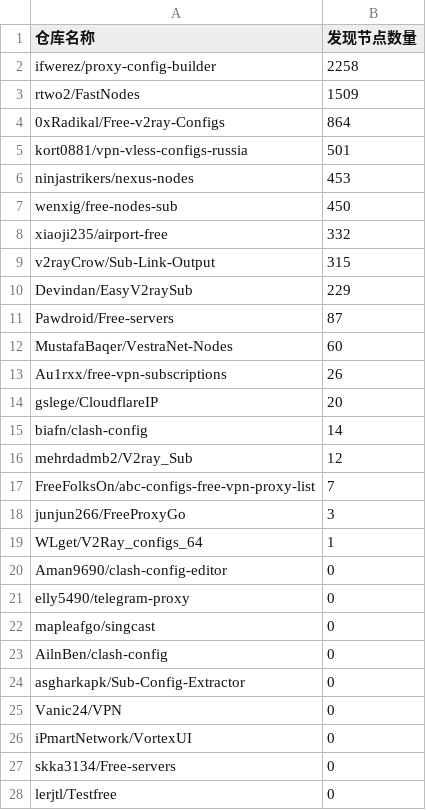
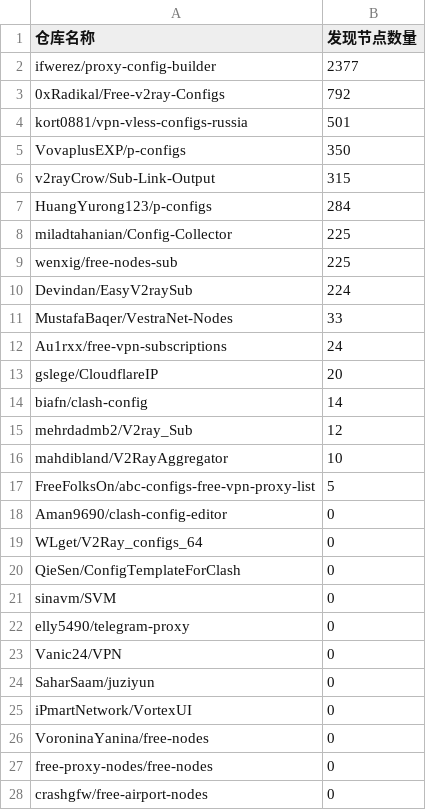
Before and after one commit to qjlxg/off, a CSV file: results/stats.csv, drawn as a sheet; only a part is shown; the diff covers the shown part only.

```diff
--- a/results/stats.csv
+++ b/results/stats.csv
@@ -1,14 +1,13 @@
 仓库名称,发现节点数量
-ifwerez/proxy-config-builder,2258
-rtwo2/FastNodes,1509
-0xRadikal/Free-v2ray-Configs,864
+ifwerez/proxy-config-builder,2377
+0xRadikal/Free-v2ray-Configs,792
 kort0881/vpn-vless-configs-russia,501
-ninjastrikers/nexus-nodes,453
-wenxig/free-nodes-sub,450
-xiaoji235/airport-free,332
+VovaplusEXP/p-configs,350
 v2rayCrow/Sub-Link-Output,315
-Devindan/EasyV2raySub,229
-Pawdroid/Free-servers,87
-MustafaBaqer/VestraNet-Nodes,60
-Au1rxx/free-vpn-subscriptions,26
+HuangYurong123/p-configs,284
+miladtahanian/Config-Collector,225
+wenxig/free-nodes-sub,225
+Devindan/EasyV2raySub,224
+MustafaBaqer/VestraNet-Nodes,33
+Au1rxx/free-vpn-subscriptions,24
 gslege/CloudflareIP,20
@@ -16,13 +15,14 @@ biafn/clash-config,14
 mehrdadmb2/V2ray_Sub,12
-FreeFolksOn/abc-configs-free-vpn-proxy-list,7
-junjun266/FreeProxyGo,3
-WLget/V2Ray_configs_64,1
+mahdibland/V2RayAggregator,10
+FreeFolksOn/abc-configs-free-vpn-proxy-list,5
 Aman9690/clash-config-editor,0
+WLget/V2Ray_configs_64,0
+QieSen/ConfigTemplateForClash,0
+sinavm/SVM,0
 elly5490/telegram-proxy,0
-mapleafgo/singcast,0
-AilnBen/clash-config,0
-asgharkapk/Sub-Config-Extractor,0
 Vanic24/VPN,0
+SaharSaam/juziyun,0
 iPmartNetwork/VortexUI,0
-skka3134/Free-servers,0
-lerjtl/Testfree,0
+VoroninaYanina/free-nodes,0
+free-proxy-nodes/free-nodes,0
+crashgfw/free-airport-nodes,0
```
Also changed, not shown: 1 added row elsewhere in this file, 1 other file.
